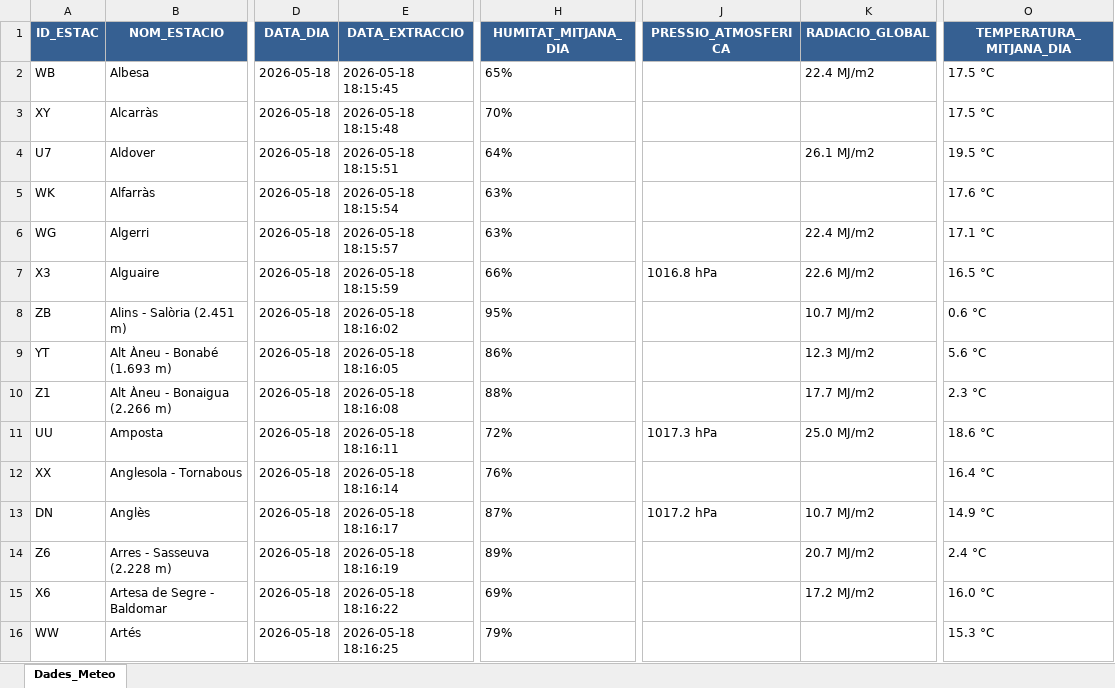
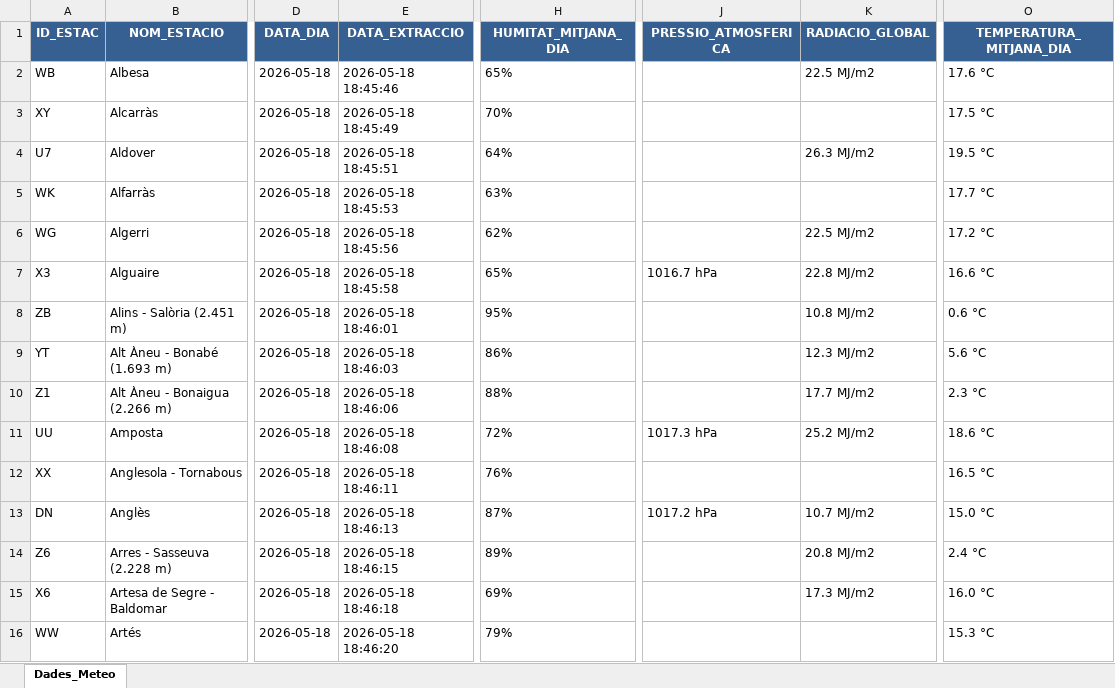
Before and after one commit to joandecorts/getdailydate, an Excel workbook: src/data/resum_diari_meteocat.xlsx, sheet Dades_Meteo, drawn as a sheet; only a part is shown, gaps mark what is left out; values as stored, in another font and other column widths than the file's, no borders; the diff covers the shown part only; the diff names each change by its address in the sheet, - before the commit and + after, or states it on an @@ line.

```diff
--- a/src/data/resum_diari_meteocat.xlsx (sheet Dades_Meteo)
+++ b/src/data/resum_diari_meteocat.xlsx (sheet Dades_Meteo)
-E2 (DATA_EXTRACCIO): 2026-05-18 18:15:45
+E2 (DATA_EXTRACCIO): 2026-05-18 18:45:46
-K2 (RADIACIO_GLOBAL): 22.4 MJ/m2
+K2 (RADIACIO_GLOBAL): 22.5 MJ/m2
-O2 (TEMPERATURA_MITJANA_DIA): 17.5 °C
+O2 (TEMPERATURA_MITJANA_DIA): 17.6 °C
-E3 (DATA_EXTRACCIO): 2026-05-18 18:15:48
+E3 (DATA_EXTRACCIO): 2026-05-18 18:45:49
-E4 (DATA_EXTRACCIO): 2026-05-18 18:15:51
+E4 (DATA_EXTRACCIO): 2026-05-18 18:45:51
-K4 (RADIACIO_GLOBAL): 26.1 MJ/m2
+K4 (RADIACIO_GLOBAL): 26.3 MJ/m2
-E5 (DATA_EXTRACCIO): 2026-05-18 18:15:54
+E5 (DATA_EXTRACCIO): 2026-05-18 18:45:53
-O5 (TEMPERATURA_MITJANA_DIA): 17.6 °C
+O5 (TEMPERATURA_MITJANA_DIA): 17.7 °C
-E6 (DATA_EXTRACCIO): 2026-05-18 18:15:57
+E6 (DATA_EXTRACCIO): 2026-05-18 18:45:56
-H6 (HUMITAT_MITJANA_DIA): 63%
+H6 (HUMITAT_MITJANA_DIA): 62%
-K6 (RADIACIO_GLOBAL): 22.4 MJ/m2
+K6 (RADIACIO_GLOBAL): 22.5 MJ/m2
-O6 (TEMPERATURA_MITJANA_DIA): 17.1 °C
+O6 (TEMPERATURA_MITJANA_DIA): 17.2 °C
-E7 (DATA_EXTRACCIO): 2026-05-18 18:15:59
+E7 (DATA_EXTRACCIO): 2026-05-18 18:45:58
-H7 (HUMITAT_MITJANA_DIA): 66%
+H7 (HUMITAT_MITJANA_DIA): 65%
-J7 (PRESSIO_ATMOSFERICA): 1016.8 hPa
+J7 (PRESSIO_ATMOSFERICA): 1016.7 hPa
-K7 (RADIACIO_GLOBAL): 22.6 MJ/m2
+K7 (RADIACIO_GLOBAL): 22.8 MJ/m2
-O7 (TEMPERATURA_MITJANA_DIA): 16.5 °C
+O7 (TEMPERATURA_MITJANA_DIA): 16.6 °C
-E8 (DATA_EXTRACCIO): 2026-05-18 18:16:02
+E8 (DATA_EXTRACCIO): 2026-05-18 18:46:01
-K8 (RADIACIO_GLOBAL): 10.7 MJ/m2
+K8 (RADIACIO_GLOBAL): 10.8 MJ/m2
-E9 (DATA_EXTRACCIO): 2026-05-18 18:16:05
+E9 (DATA_EXTRACCIO): 2026-05-18 18:46:03
-E10 (DATA_EXTRACCIO): 2026-05-18 18:16:08
+E10 (DATA_EXTRACCIO): 2026-05-18 18:46:06
-E11 (DATA_EXTRACCIO): 2026-05-18 18:16:11
+E11 (DATA_EXTRACCIO): 2026-05-18 18:46:08
-K11 (RADIACIO_GLOBAL): 25.0 MJ/m2
+K11 (RADIACIO_GLOBAL): 25.2 MJ/m2
-E12 (DATA_EXTRACCIO): 2026-05-18 18:16:14
+E12 (DATA_EXTRACCIO): 2026-05-18 18:46:11
-O12 (TEMPERATURA_MITJANA_DIA): 16.4 °C
+O12 (TEMPERATURA_MITJANA_DIA): 16.5 °C
-E13 (DATA_EXTRACCIO): 2026-05-18 18:16:17
+E13 (DATA_EXTRACCIO): 2026-05-18 18:46:13
-O13 (TEMPERATURA_MITJANA_DIA): 14.9 °C
+O13 (TEMPERATURA_MITJANA_DIA): 15.0 °C
-E14 (DATA_EXTRACCIO): 2026-05-18 18:16:19
+E14 (DATA_EXTRACCIO): 2026-05-18 18:46:15
-K14 (RADIACIO_GLOBAL): 20.7 MJ/m2
+K14 (RADIACIO_GLOBAL): 20.8 MJ/m2
-E15 (DATA_EXTRACCIO): 2026-05-18 18:16:22
+E15 (DATA_EXTRACCIO): 2026-05-18 18:46:18
-K15 (RADIACIO_GLOBAL): 17.2 MJ/m2
+K15 (RADIACIO_GLOBAL): 17.3 MJ/m2
-E16 (DATA_EXTRACCIO): 2026-05-18 18:16:25
+E16 (DATA_EXTRACCIO): 2026-05-18 18:46:20
```
Also changed, not shown: 400 edited cells elsewhere in this sheet, 3 other files.
